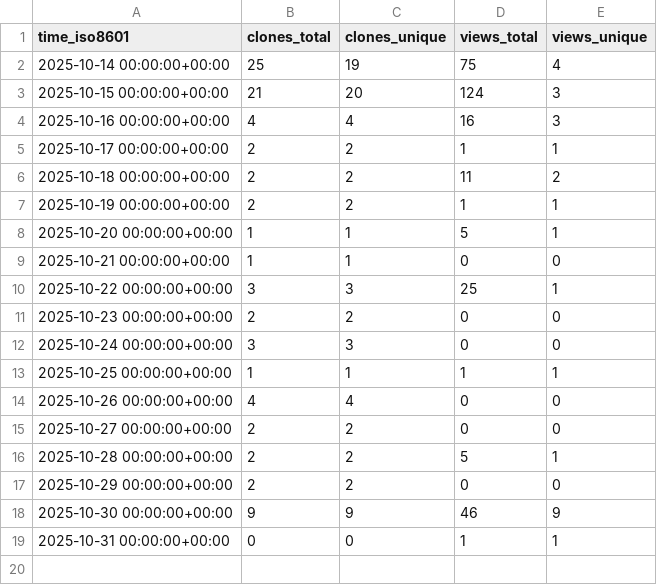
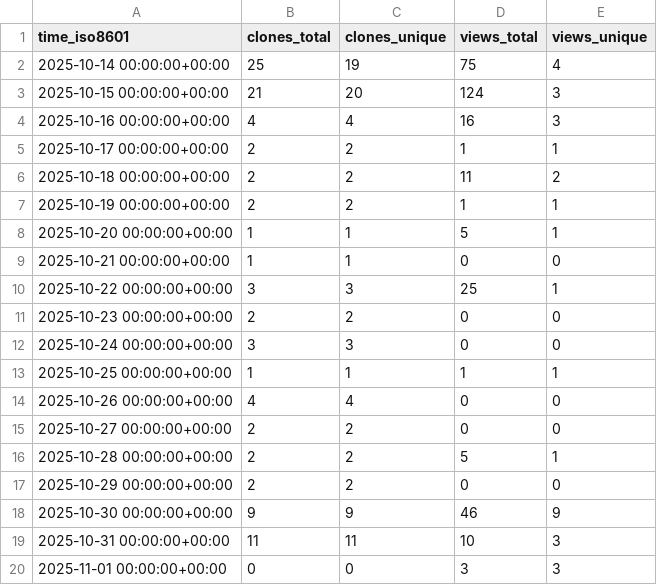
Before and after one commit to abhijit-ubale/Tableau_Workbook_Generator, a CSV file: abhijit-ubale/Tableau_Workbook_Generator/ghrs-data/views_clones_aggregate.csv, drawn as a sheet.

```diff
--- a/abhijit-ubale/Tableau_Workbook_Generator/ghrs-data/views_clones_aggregate.csv
+++ b/abhijit-ubale/Tableau_Workbook_Generator/ghrs-data/views_clones_aggregate.csv
@@ -18,2 +18,3 @@ time_iso8601,clones_total,clones_unique,views_total,views_unique
 2025-10-30 00:00:00+00:00,9,9,46,9
-2025-10-31 00:00:00+00:00,0,0,1,1
+2025-10-31 00:00:00+00:00,11,11,10,3
+2025-11-01 00:00:00+00:00,0,0,3,3
```
Also changed, not shown: 1 other file.
